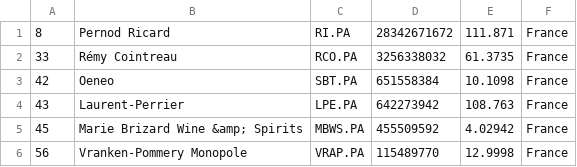
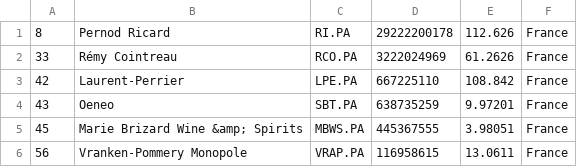
Before and after one commit to Andyflow28/merida-june-6-2024, a CSV file: companies_france.csv, drawn as a sheet.

```diff
--- a/companies_france.csv
+++ b/companies_france.csv
@@ -1,6 +1,6 @@
-"8","Pernod Ricard","RI.PA","28342671672","111.871","France"
-"33","Rémy Cointreau","RCO.PA","3256338032","61.3735","France"
-"42","Oeneo","SBT.PA","651558384","10.1098","France"
-"43","Laurent-Perrier","LPE.PA","642273942","108.763","France"
-"45","Marie Brizard Wine &amp; Spirits","MBWS.PA","455509592","4.02942","France"
-"56","Vranken-Pommery Monopole","VRAP.PA","115489770","12.9998","France"
+"8","Pernod Ricard","RI.PA","29222200178","112.626","France"
+"33","Rémy Cointreau","RCO.PA","3222024969","61.2626","France"
+"42","Laurent-Perrier","LPE.PA","667225110","108.842","France"
+"43","Oeneo","SBT.PA","638735259","9.97201","France"
+"45","Marie Brizard Wine &amp; Spirits","MBWS.PA","445367555","3.98051","France"
+"56","Vranken-Pommery Monopole","VRAP.PA","116958615","13.0611","France"
```
Also changed, not shown: companies-all.csv, companies_germany.csv, 1 other file.
